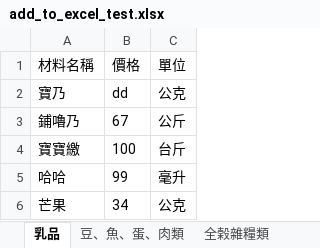
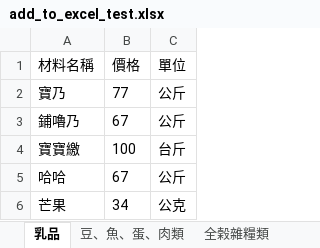
Before and after one commit to b09901017/ai_menu_website, an Excel workbook: 團膳自動化_整合/add_to_excel_test.xlsx, sheet 乳品, drawn as a sheet; values as stored, in another font and other column widths than the file's, no borders; conditional formats not drawn; the diff names each change by its address in the sheet, - before the commit and + after, or states it on an @@ line.

```diff
--- a/團膳自動化_整合/add_to_excel_test.xlsx (sheet 乳品)
+++ b/團膳自動化_整合/add_to_excel_test.xlsx (sheet 乳品)
-B2 (價格): dd
+B2 (價格): 77
-C2 (單位): 公克
+C2 (單位): 公斤
-B5 (價格): 99
+B5 (價格): 67
-C5 (單位): 毫升
+C5 (單位): 公斤
```
Also changed, not shown: sheet 豆、魚、蛋、肉類, 5 other files.
